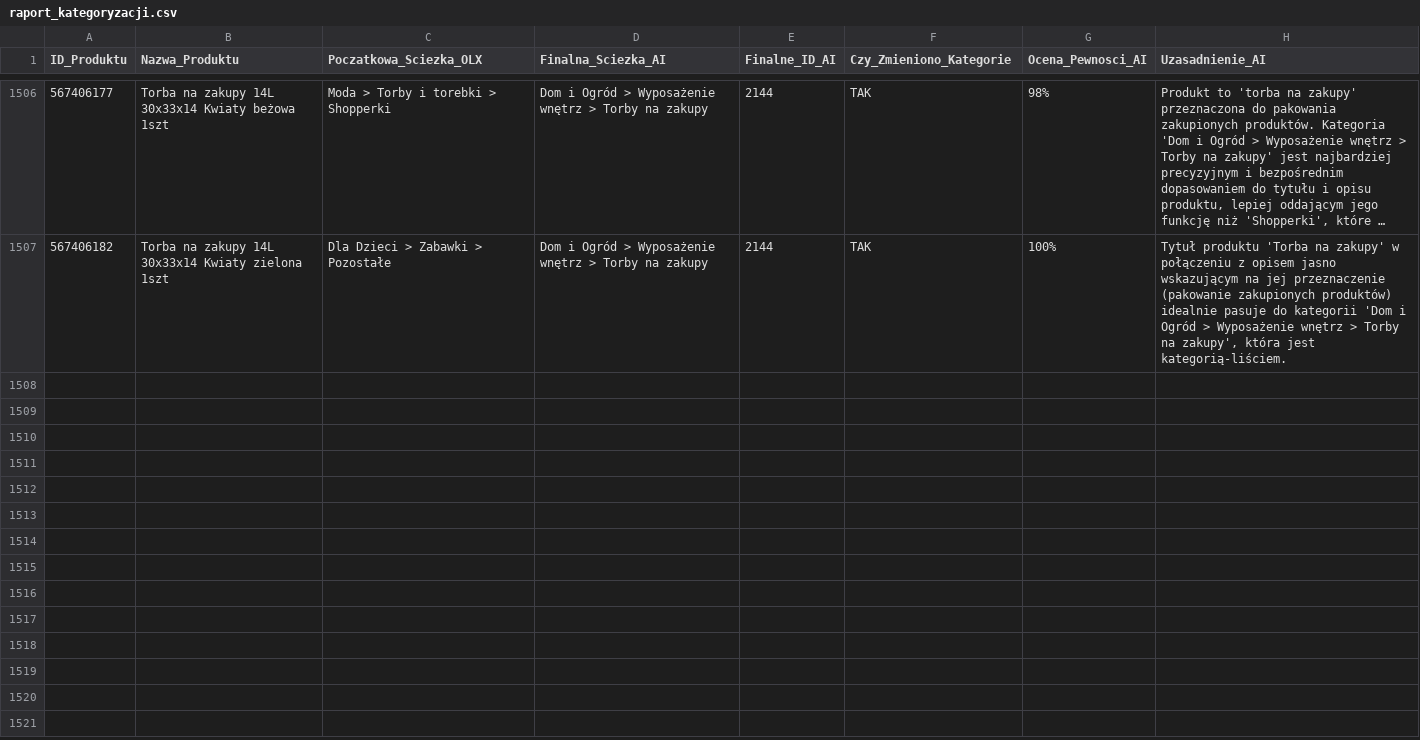
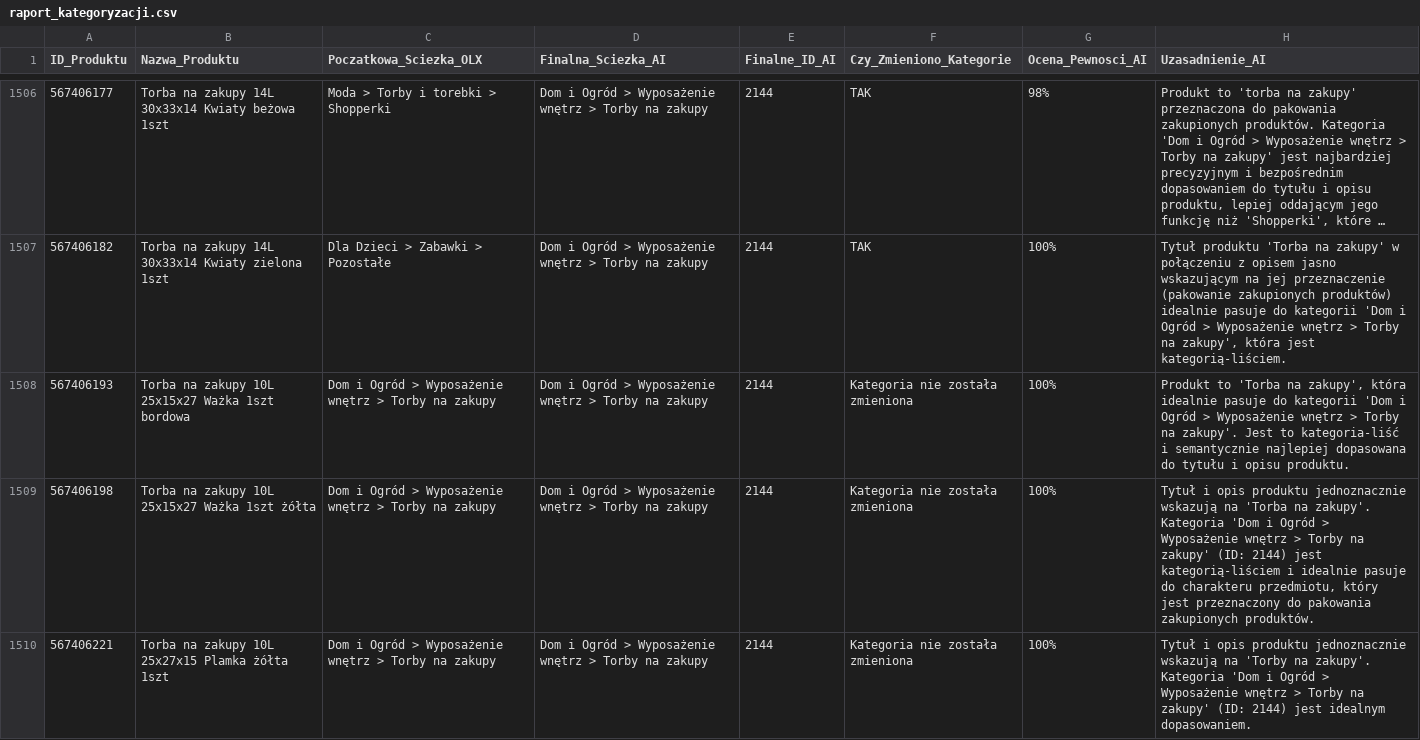
Before and after one commit to amikamik/olx-kategoryzator, a CSV file: output/raport_kategoryzacji.csv, drawn as a sheet; only a part is shown, gaps mark what is left out; long unchanged cells end in …; the diff covers the shown part only.

```diff
--- a/output/raport_kategoryzacji.csv
+++ b/output/raport_kategoryzacji.csv
@@ -1507 +1507,4 @@
 567406182;Torba na zakupy 14L 30x33x14 Kwiaty zielona 1szt;Dla Dzieci > Zabawki > Pozostałe;Dom i Ogród > Wyposażenie wnętrz > Torby na zakupy;2144;TAK;100%;Tytuł produktu 'Torba na zakupy' w połączeniu z opisem jasno wskazującym na jej przeznaczenie (pakowanie zakupionych produktów) idealnie pasuje do kategorii 'Dom i Ogród > Wyposażenie wnętrz > Torby na zakupy', która jest kategorią-liściem.
+567406193;Torba na zakupy 10L 25x15x27 Ważka 1szt bordowa;Dom i Ogród > Wyposażenie wnętrz > Torby na zakupy;Dom i Ogród > Wyposażenie wnętrz > Torby na zakupy;2144;Kategoria nie została zmieniona;100%;Produkt to 'Torba na zakupy', która idealnie pasuje do kategorii 'Dom i Ogród > Wyposażenie wnętrz > Torby na zakupy'. Jest to kategoria-liść i semantycznie najlepiej dopasowana do tytułu i opisu produktu.
+567406198;Torba na zakupy 10L 25x15x27 Ważka 1szt żółta;Dom i Ogród > Wyposażenie wnętrz > Torby na zakupy;Dom i Ogród > Wyposażenie wnętrz > Torby na zakupy;2144;Kategoria nie została zmieniona;100%;Tytuł i opis produktu jednoznacznie wskazują na 'Torba na zakupy'. Kategoria 'Dom i Ogród > Wyposażenie wnętrz > Torby na zakupy' (ID: 2144) jest kategorią-liściem i idealnie pasuje do charakteru przedmiotu, który jest przeznaczony do pakowania zakupionych produktów.
+567406221;Torba na zakupy 10L 25x27x15 Plamka żółta 1szt;Dom i Ogród > Wyposażenie wnętrz > Torby na zakupy;Dom i Ogród > Wyposażenie wnętrz > Torby na zakupy;2144;Kategoria nie została zmieniona;100%;Tytuł i opis produktu jednoznacznie wskazują na 'Torby na zakupy'. Kategoria 'Dom i Ogród > Wyposażenie wnętrz > Torby na zakupy' (ID: 2144) jest idealnym dopasowaniem.
```
Also changed, not shown: 7 added rows elsewhere in this file, 5 other files.
